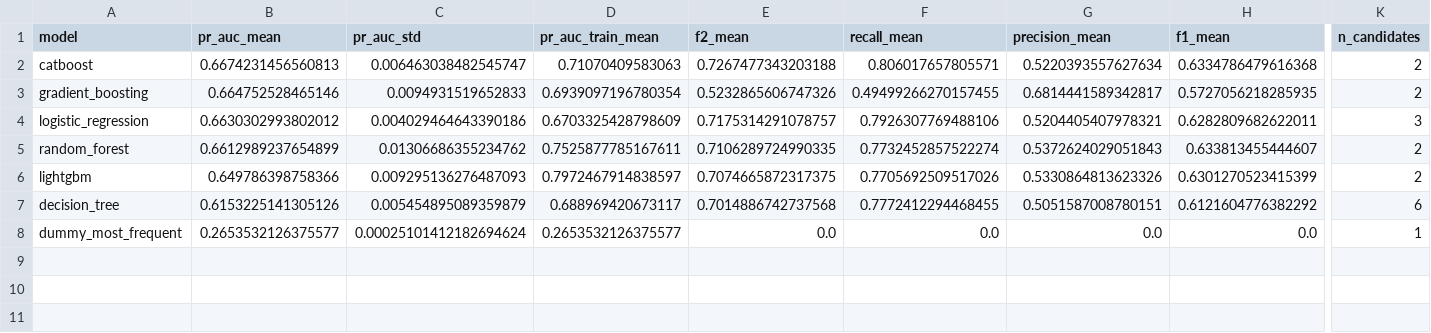
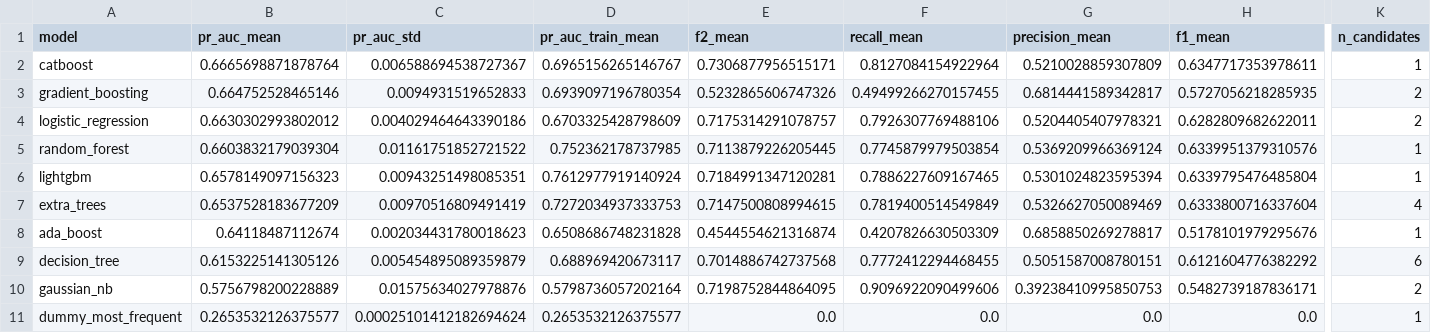
Before and after one commit to matigold22/Final_Predictiva, a CSV file: outputs/model_selection_cv_results.csv, drawn as a sheet; only a part is shown, gaps mark what is left out; rows hold the shown columns only; the diff covers the shown part only; the diff names each change by its address in the sheet, - before the commit and + after, or states it on an @@ line.

```diff
--- a/outputs/model_selection_cv_results.csv
+++ b/outputs/model_selection_cv_results.csv
-B2 (pr_auc_mean): 0.6674231456560813
+B2 (pr_auc_mean): 0.6665698871878764
-C2 (pr_auc_std): 0.006463038482545747
+C2 (pr_auc_std): 0.006588694538727367
-D2 (pr_auc_train_mean): 0.71070409583063
+D2 (pr_auc_train_mean): 0.6965156265146767
-E2 (f2_mean): 0.7267477343203188
+E2 (f2_mean): 0.7306877956515171
-F2 (recall_mean): 0.806017657805571
+F2 (recall_mean): 0.8127084154922964
-G2 (precision_mean): 0.5220393557627634
+G2 (precision_mean): 0.5210028859307809
-H2 (f1_mean): 0.6334786479616368
+H2 (f1_mean): 0.6347717353978611
-K2 (n_candidates): 2
+K2 (n_candidates): 1
-K4 (n_candidates): 3
+K4 (n_candidates): 2
-B5 (pr_auc_mean): 0.6612989237654899
+B5 (pr_auc_mean): 0.6603832179039304
-C5 (pr_auc_std): 0.01306686355234762
+C5 (pr_auc_std): 0.01161751852721522
-D5 (pr_auc_train_mean): 0.7525877785167611
+D5 (pr_auc_train_mean): 0.752362178737985
-E5 (f2_mean): 0.7106289724990335
+E5 (f2_mean): 0.7113879226205445
-F5 (recall_mean): 0.7732452857522274
+F5 (recall_mean): 0.7745879979503854
-G5 (precision_mean): 0.5372624029051843
+G5 (precision_mean): 0.5369209966369124
-H5 (f1_mean): 0.633813455444607
+H5 (f1_mean): 0.6339951379310576
-K5:K6 (n_candidates): 2
+K5:K6 (n_candidates): 1
-B6 (pr_auc_mean): 0.649786398758366
+B6 (pr_auc_mean): 0.6578149097156323
-C6 (pr_auc_std): 0.009295136276487093
+C6 (pr_auc_std): 0.00943251498085351
-D6 (pr_auc_train_mean): 0.7972467914838597
+D6 (pr_auc_train_mean): 0.7612977919140924
-E6 (f2_mean): 0.7074665872317375
+E6 (f2_mean): 0.7184991347120281
-F6 (recall_mean): 0.7705692509517026
+F6 (recall_mean): 0.7886227609167465
-G6 (precision_mean): 0.5330864813623326
+G6 (precision_mean): 0.5301024823595394
-H6 (f1_mean): 0.6301270523415399
+H6 (f1_mean): 0.6339795476485804
+row 7: extra_trees | 0.6537528183677209 | 0.00970516809491419 | 0.7272034937333753 | 0.7147500808994615 | 0.7819400514549849 | 0.5326627050089469 | 0.6333800716337604 | 4
+row 8: ada_boost | 0.64118487112674 | 0.002034431780018623 | 0.6508686748231828 | 0.4544554621316874 | 0.4207826630503309 | 0.6858850269278817 | 0.5178101979295676 | 1
+row 10: gaussian_nb | 0.5756798200228889 | 0.01575634027978876 | 0.5798736057202164 | 0.7198752844864095 | 0.9096922090499606 | 0.39238410995850753 | 0.5482739187836171 | 2
```
Also changed, not shown: 11 edited cells elsewhere in this file, outputs/feature_importance.csv, outputs/feature_importance_permutation_f2.csv, 30 other files.
